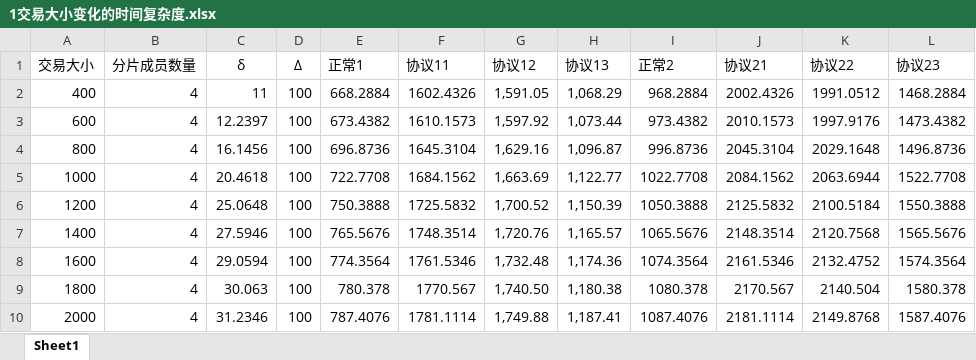
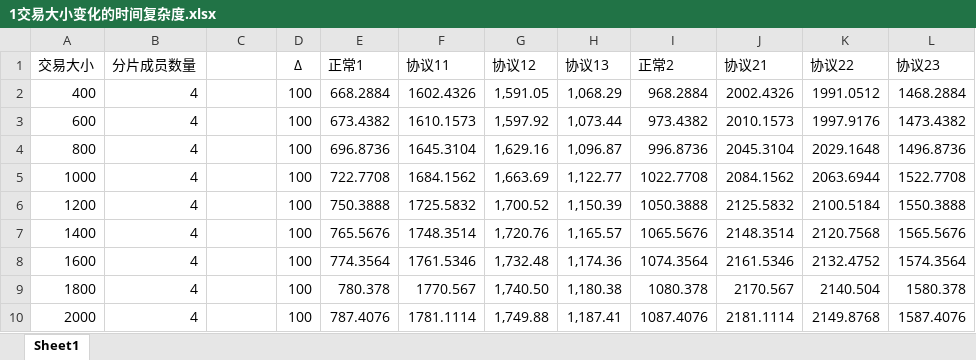
Before and after one commit to zwd444456/CSLREprotocol, an Excel workbook: Dataforexpreiment/图/1交易大小变化的时间复杂度.xlsx, sheet Sheet1, drawn as a sheet; values as stored, in another font and other column widths than the file's, no borders; the diff names each change by its address in the sheet, - before the commit and + after, or states it on an @@ line.

```diff
--- a/Dataforexpreiment/图/1交易大小变化的时间复杂度.xlsx (sheet Sheet1)
+++ b/Dataforexpreiment/图/1交易大小变化的时间复杂度.xlsx (sheet Sheet1)
-C1: δ
+C1: (empty)
-C2: 11
+C2: (empty)
-C3: 12.2397
+C3: (empty)
-C4: 16.1456
+C4: (empty)
-C5: 20.4618
+C5: (empty)
-C6: 25.0648
+C6: (empty)
-C7: 27.5946
+C7: (empty)
-C8: 29.0594
+C8: (empty)
-C9: 30.063
+C9: (empty)
-C10: 31.2346
+C10: (empty)
```
Also changed, not shown: formulas that keep their value, Dataforexpreiment/图/4最大传输时延变化的时间复杂度.xlsx, Dataforexpreiment/图/5不同轮数的柱状图的吞吐量.xlsx, 15 other files.
